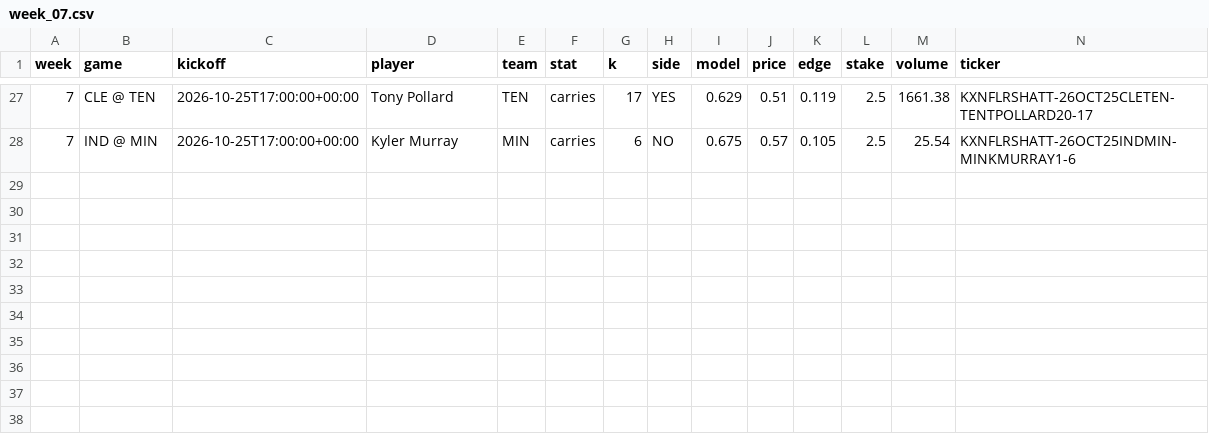
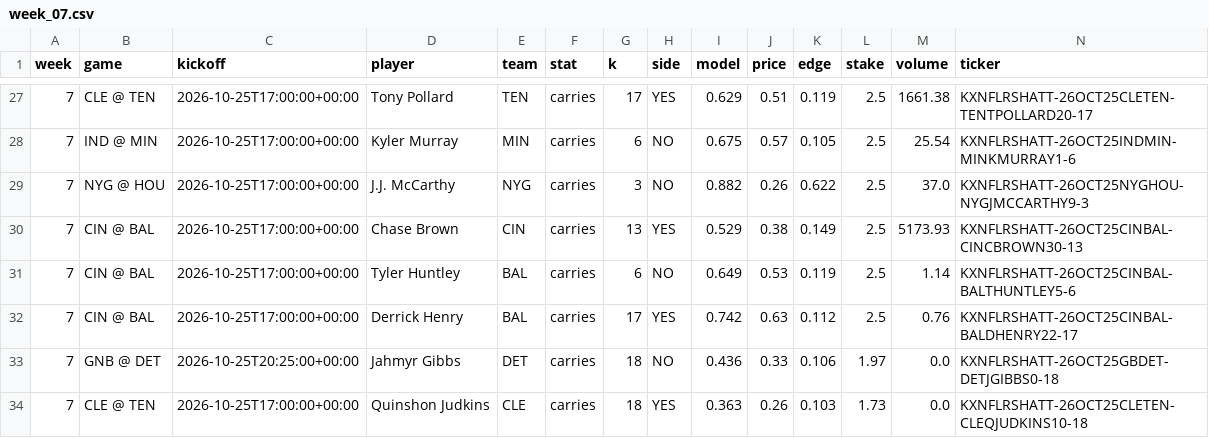
Before and after one commit to mikehollandwork-source/NFL-, a CSV file: output/2026/money/week_07.csv, drawn as a sheet; only a part is shown, gaps mark what is left out; rows hold the shown columns only; the diff names each change by its address in the sheet, - before the commit and + after, or states it on an @@ line.

```diff
--- a/output/2026/money/week_07.csv
+++ b/output/2026/money/week_07.csv
+row 29: 7 | NYG @ HOU | 2026-10-25T17:00:00+00:00 | J.J. McCarthy | NYG | carries | 3 | NO | 0.882 | 0.26 | 0.622 | 2.5 | 37.0 | KXNFLRSHATT-26OCT25NYGHOU-NYGJMCCARTHY9-3
+row 30: 7 | CIN @ BAL | 2026-10-25T17:00:00+00:00 | Chase Brown | CIN | carries | 13 | YES | 0.529 | 0.38 | 0.149 | 2.5 | 5173.93 | KXNFLRSHATT-26OCT25CINBAL-CINCBROWN30-13
+row 31: 7 | CIN @ BAL | 2026-10-25T17:00:00+00:00 | Tyler Huntley | BAL | carries | 6 | NO | 0.649 | 0.53 | 0.119 | 2.5 | 1.14 | KXNFLRSHATT-26OCT25CINBAL-BALTHUNTLEY5-6
+row 32: 7 | CIN @ BAL | 2026-10-25T17:00:00+00:00 | Derrick Henry | BAL | carries | 17 | YES | 0.742 | 0.63 | 0.112 | 2.5 | 0.76 | KXNFLRSHATT-26OCT25CINBAL-BALDHENRY22-17
+row 33: 7 | GNB @ DET | 2026-10-25T20:25:00+00:00 | Jahmyr Gibbs | DET | carries | 18 | NO | 0.436 | 0.33 | 0.106 | 1.97 | 0.0 | KXNFLRSHATT-26OCT25GBDET-DETJGIBBS0-18
+row 34: 7 | CLE @ TEN | 2026-10-25T17:00:00+00:00 | Quinshon Judkins | CLE | carries | 18 | YES | 0.363 | 0.26 | 0.103 | 1.73 | 0.0 | KXNFLRSHATT-26OCT25CLETEN-CLEQJUDKINS10-18
```
Also changed, not shown: output/2026/money/week_07_current.csv, output/2026/money/week_07_final.csv, 2 other files.
